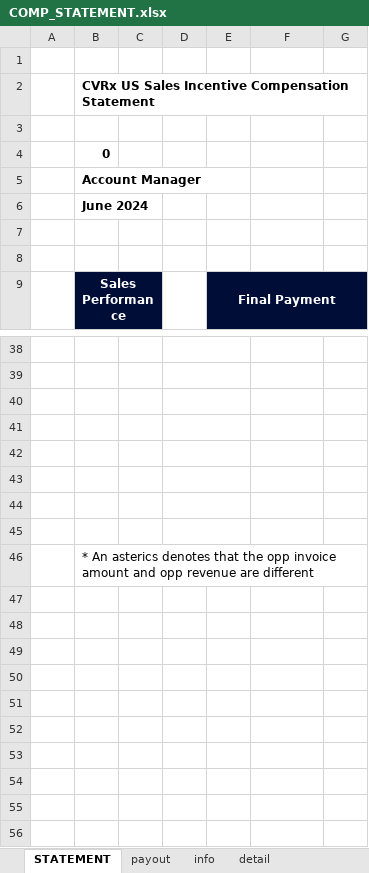
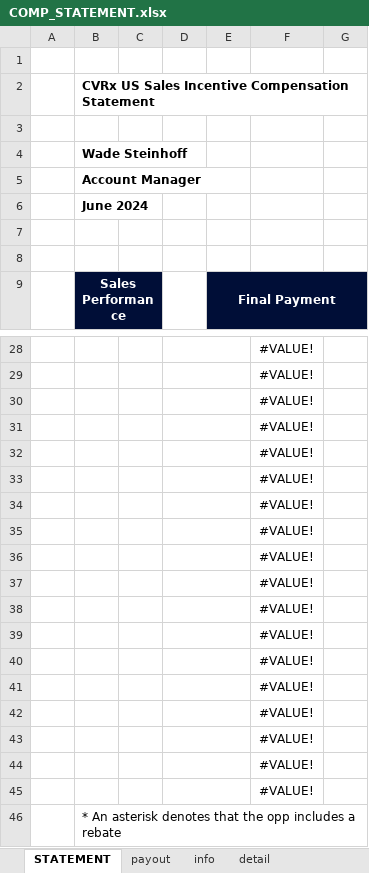
Before and after one commit to asorensenCVRX/comp_statements, an Excel workbook: Excel Files/COMP_STATEMENT.xlsx, sheet STATEMENT, drawn as a sheet; only a part is shown, gaps mark what is left out; values as stored, in another font and other column widths than the file's, no borders; charts and pictures and conditional formats not drawn; addresses are those after the commit; the diff covers the shown part only; the diff names each change by its address in the sheet, - before the commit and + after, or states it on an @@ line.

```diff
--- a/Excel Files/COMP_STATEMENT.xlsx (sheet STATEMENT)
+++ b/Excel Files/COMP_STATEMENT.xlsx (sheet STATEMENT)
-B4: 0
+B4: Wade Steinhoff
-F28:F35: (empty)
+F28:F35: #VALUE!
+row 36:  |  |  |  |  | #VALUE!
+row 37:  |  |  |  |  | #VALUE!
+row 38:  |  |  |  |  | #VALUE!
+row 39:  |  |  |  |  | #VALUE!
+row 40:  |  |  |  |  | #VALUE!
+row 41:  |  |  |  |  | #VALUE!
+row 42:  |  |  |  |  | #VALUE!
+row 43:  |  |  |  |  | #VALUE!
+row 44:  |  |  |  |  | #VALUE!
+row 45:  |  |  |  |  | #VALUE!
-B46: * An asterics denotes that the opp invoice amount and opp revenue are different
+B46: * An asterisk denotes that the opp includes a rebate
```
Also changed, not shown: 4 added rows, 14 removed rows and 10 edited cells elsewhere in this sheet, sheet detail, sheet payout, sheet info, formulas that keep their value, Excel Files/COMP_STATEMENT_RM.xlsx.
